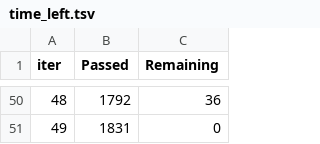
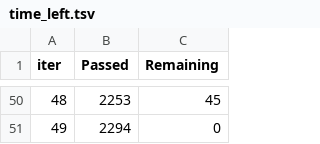
Before and after one commit to PBspacey/Optiver---Trading-at-the-Close-Kaggle-competition-for-MLDM, a TSV file: catboost_info/time_left.tsv, drawn as a sheet; only a part is shown, gaps mark what is left out; the diff covers the shown part only.

```diff
--- a/catboost_info/time_left.tsv
+++ b/catboost_info/time_left.tsv
@@ -50,2 +50,2 @@ iter	Passed	Remaining
-48	1792	36
-49	1831	0
+48	2253	45
+49	2294	0
```
Also changed, not shown: 96 edited cells elsewhere in this file, catboost_info/learn_error.tsv, 4 other files.
